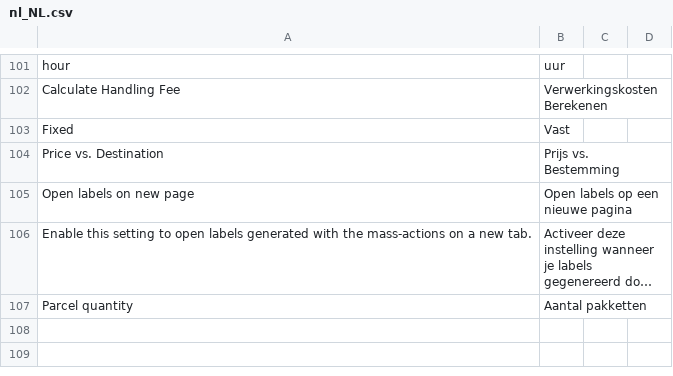
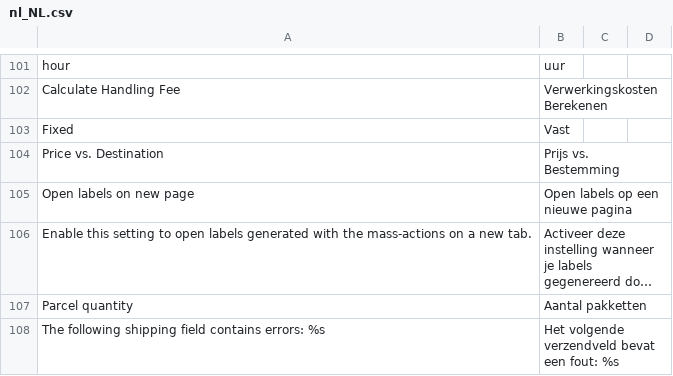
Before and after one commit to tig-nl/gls-magento2, a CSV file: i18n/nl_NL.csv, drawn as a sheet; only a part is shown, gaps mark what is left out; long unchanged cells end in …; the diff names each change by its address in the sheet, - before the commit and + after, or states it on an @@ line.

```diff
--- a/i18n/nl_NL.csv
+++ b/i18n/nl_NL.csv
+row 108: The following shipping field contains errors: %s | Het volgende verzendveld bevat een fout: %s
```
Also changed, not shown: i18n/en_US.csv, 1 other file.
